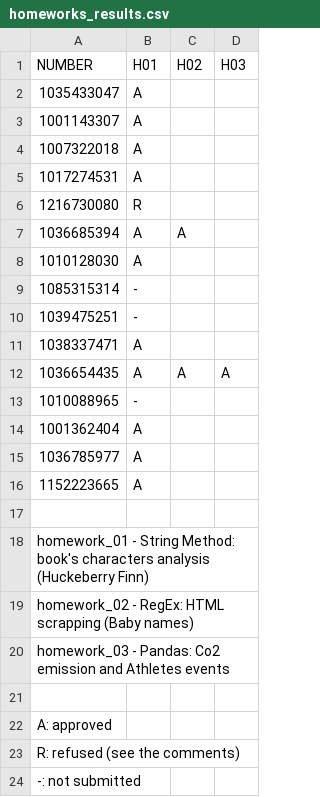
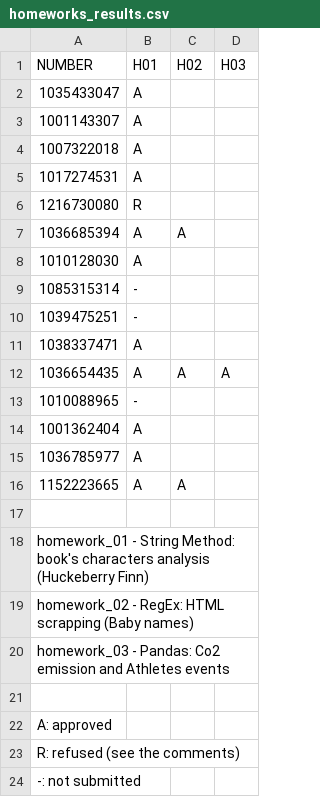
Before and after one commit to PacktPublishing/Learning-Data-Mining-with-Python, a CSV file: EXTRAS/homeworks_results/homeworks_results.csv, drawn as a sheet.

Commit message:
commit

```diff
--- a/EXTRAS/homeworks_results/homeworks_results.csv
+++ b/EXTRAS/homeworks_results/homeworks_results.csv
@@ -15,3 +15,3 @@ NUMBER     ,  H01,H02,H03,
 1036785977 ,   A,   ,   ,
-1152223665 ,   A,   ,   ,
+1152223665 ,   A,  A,   ,
 
```
